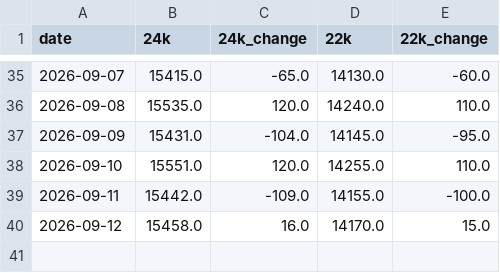
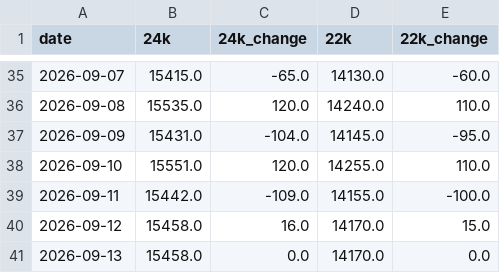
Before and after one commit to codering101/gold-price-tracker, a CSV file: gold_prices_bangalore.csv, drawn as a sheet; only a part is shown, gaps mark what is left out; the diff names each change by its address in the sheet, - before the commit and + after, or states it on an @@ line.

```diff
--- a/gold_prices_bangalore.csv
+++ b/gold_prices_bangalore.csv
+row 41: 2026-09-13 | 15458.0 | 0.0 | 14170.0 | 0.0
```
Also changed, not shown: gold_prices_live.csv.
